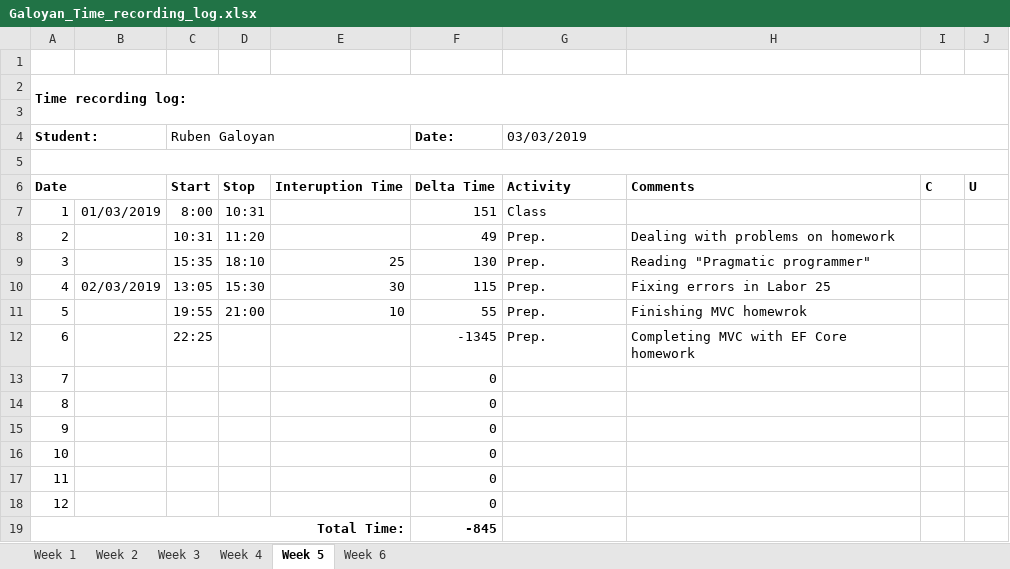
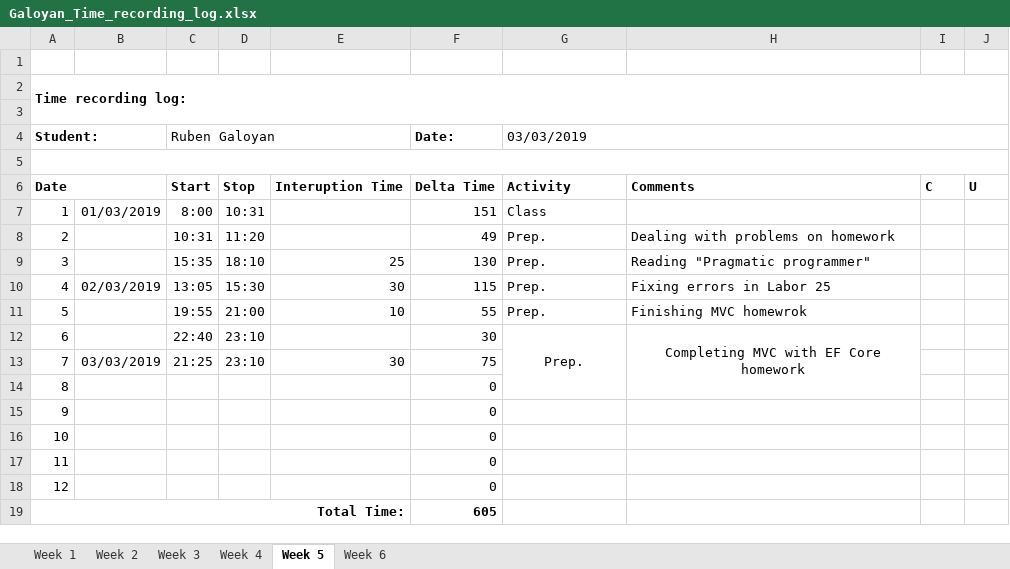
Before and after one commit to AllHaif/ISA2, an Excel workbook: Galoyan_Time_recording_log.xlsx, sheet Week 5, drawn as a sheet; values as stored, in another font and other column widths than the file's, no borders; the diff names each change by its address in the sheet, - before the commit and + after, or states it on an @@ line.

```diff
--- a/Galoyan_Time_recording_log.xlsx (sheet Week 5)
+++ b/Galoyan_Time_recording_log.xlsx (sheet Week 5)
-C12 (Ruben Galoyan): 22:25
+C12 (Ruben Galoyan): 22:40
-D12:D13: (empty)
+D12:D13: 23:10
-F12 (Date:): -1345
+F12 (Date:): 30
-G12:H12 alignment: left
+G12:H12 alignment: center
+G12:G14 merged
+H12:H14 merged
-B13: (empty)
+B13: 03/03/2019
-C13 (Ruben Galoyan): (empty)
+C13 (Ruben Galoyan): 21:25
-E13: (empty)
+E13: 30
-F13 (Date:): 0
+F13 (Date:): 75
-F19 (Date:): -845
+F19 (Date:): 605
```
Also changed, not shown: 15 other files.
